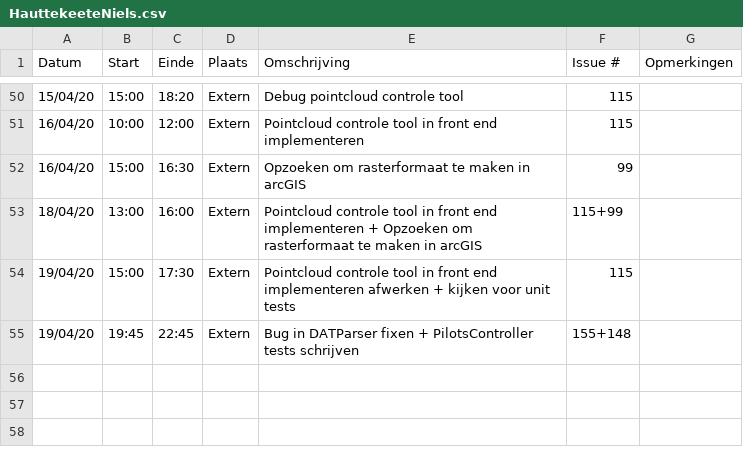
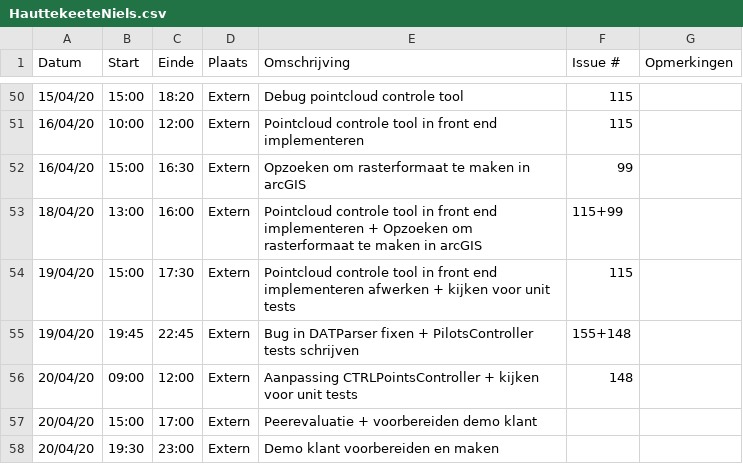
Before and after one commit to philipkukoba/Bachelors-Dissertation-DroneWebApp, a CSV file: logboeken/HauttekeeteNiels.csv, drawn as a sheet; only a part is shown, gaps mark what is left out; the diff names each change by its address in the sheet, - before the commit and + after, or states it on an @@ line.

Commit message:
Update HauttekeeteNiels.csv

```diff
--- a/logboeken/HauttekeeteNiels.csv
+++ b/logboeken/HauttekeeteNiels.csv
+row 56: 20/04/20 | 09:00 | 12:00 | Extern | Aanpassing CTRLPointsController + kijken voor unit tests | 148
+row 57: 20/04/20 | 15:00 | 17:00 | Extern | Peerevaluatie + voorbereiden demo klant
+row 58: 20/04/20 | 19:30 | 23:00 | Extern | Demo klant voorbereiden en maken
```
